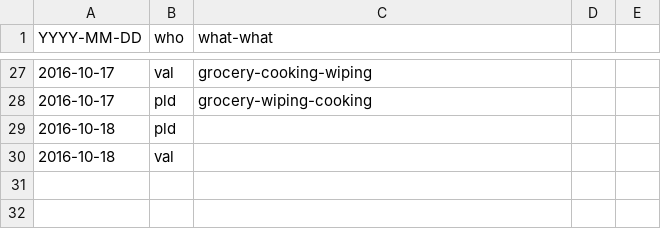
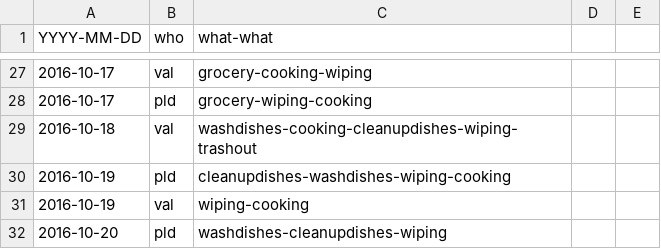
Before and after one commit to pldiiw/labor, a CSV file: labor.csv, drawn as a sheet; only a part is shown, gaps mark what is left out.

Commit message:
Add tasks done as of 20th Oct in the morning

```diff
--- a/labor.csv
+++ b/labor.csv
@@ -28,3 +28,5 @@ YYYY-MM-DD,who,what-what
 2016-10-17,pld,grocery-wiping-cooking
-2016-10-18,pld,
-2016-10-18,val,
+2016-10-18,val,washdishes-cooking-cleanupdishes-wiping-trashout
+2016-10-19,pld,cleanupdishes-washdishes-wiping-cooking
+2016-10-19,val,wiping-cooking
+2016-10-20,pld,washdishes-cleanupdishes-wiping
```
